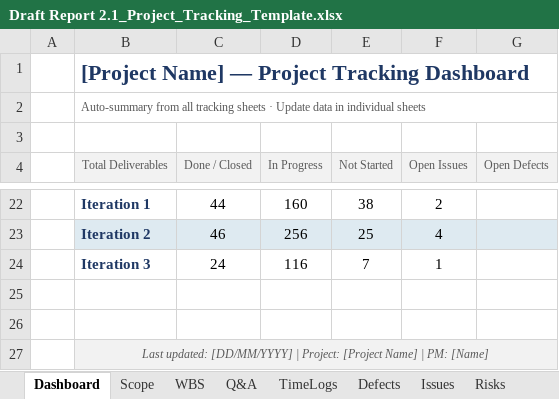
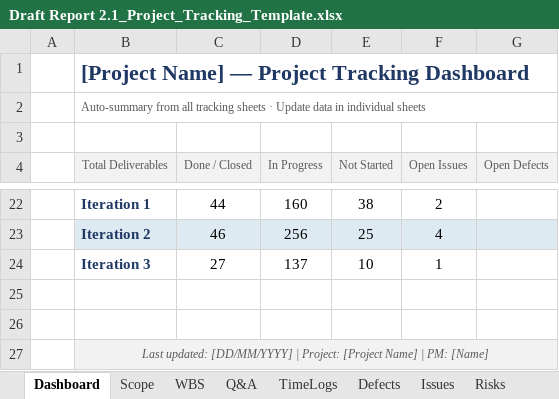
Before and after one commit to arishem51/wes, an Excel workbook: report/Draft Report 2.1_Project_Tracking_Template.xlsx, sheet Dashboard, drawn as a sheet; only a part is shown, gaps mark what is left out; values as stored, in another font and other column widths than the file's, no borders; charts and pictures and conditional formats not drawn; the diff names each change by its address in the sheet, - before the commit and + after, or states it on an @@ line.

```diff
--- a/report/Draft Report 2.1_Project_Tracking_Template.xlsx (sheet Dashboard)
+++ b/report/Draft Report 2.1_Project_Tracking_Template.xlsx (sheet Dashboard)
-C24 (Done / Closed): 24
+C24 (Done / Closed): 27
-D24 (In Progress): 116
+D24 (In Progress): 137
-E24 (Not Started): 7
+E24 (Not Started): 10
```
Also changed, not shown: sheet WBS, sheet Defects, sheet ChangeLog, hidden cells, charts or pictures, 8 other files.
